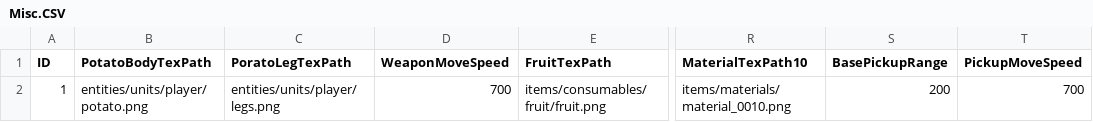
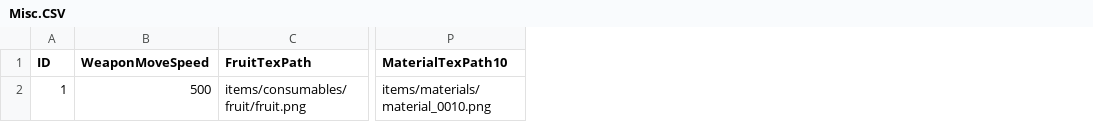
Before and after one commit to JeongGil/AstrDX, a CSV file: DirectX/Bin/Asset/Brotato/tables/Misc.CSV, drawn as a sheet; only a part is shown, gaps mark what is left out; removed rows and columns are numbered as before the commit, all else as after; the diff names each change by its address in the sheet, - before the commit and + after, or states it on an @@ line.

Commit message:
엑셀 파일 구조 변경 및 데이터 분리/정비
여러 .xlsx 파일을 .xlsm 파일로 교체하였고, 캐릭터 관련 데이터를 Misc.CSV에서 CharacterBase.csv로 분리하였습니다. Misc.CSV와 WeaponSetBonus.CSV의 필드 및 데이터를 정비하였습니다.

```diff
--- a/DirectX/Bin/Asset/Brotato/tables/Misc.CSV
+++ b/DirectX/Bin/Asset/Brotato/tables/Misc.CSV
-column B (PotatoBodyTexPath), row 2: entities/units/player/potato.png
-column C (PoratoLegTexPath), row 2: entities/units/player/legs.png
-column S (BasePickupRange), row 2: 200
-column T (PickupMoveSpeed), row 2: 700
-B2 (WeaponMoveSpeed): 700
+B2 (WeaponMoveSpeed): 500
```
Also changed, not shown: DirectX/Bin/Asset/Brotato/tables/WeaponSetBonus.CSV, 15 other files.
